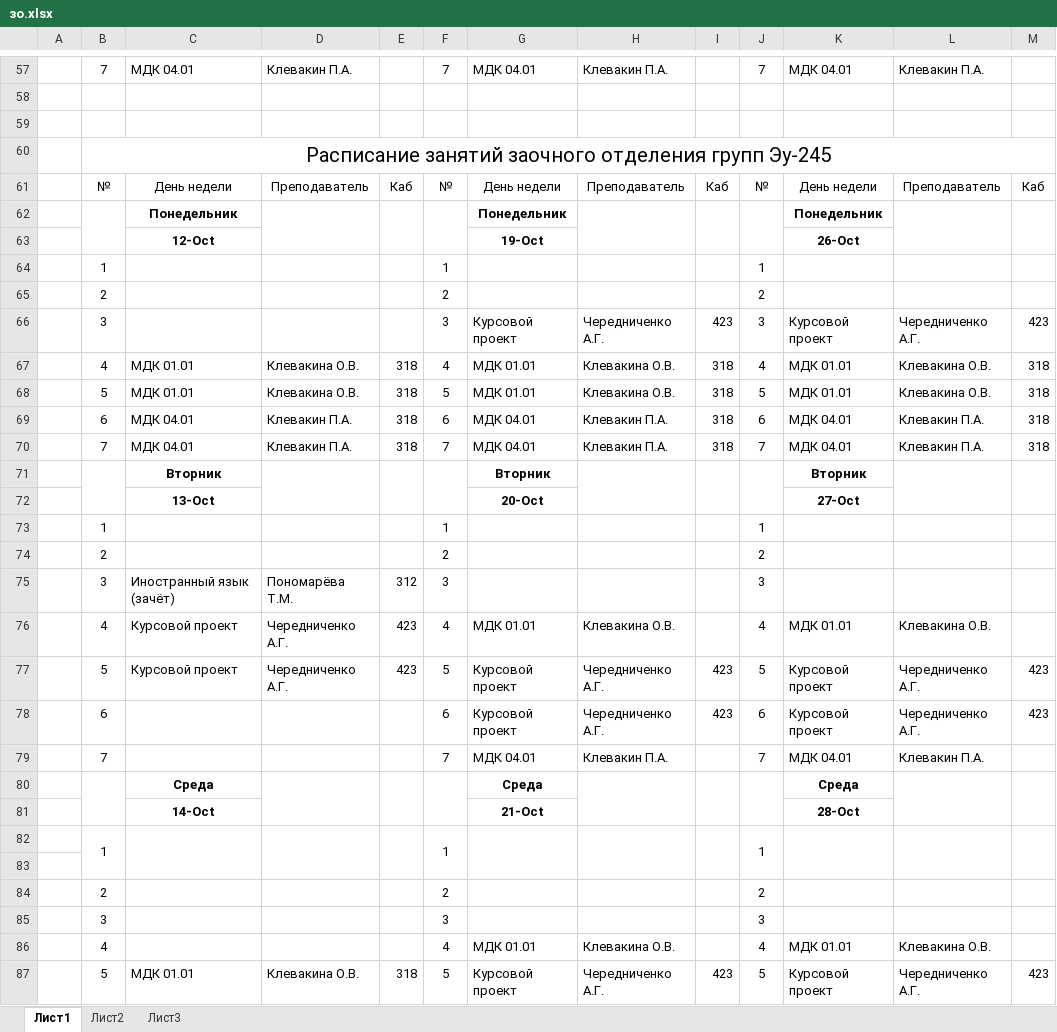
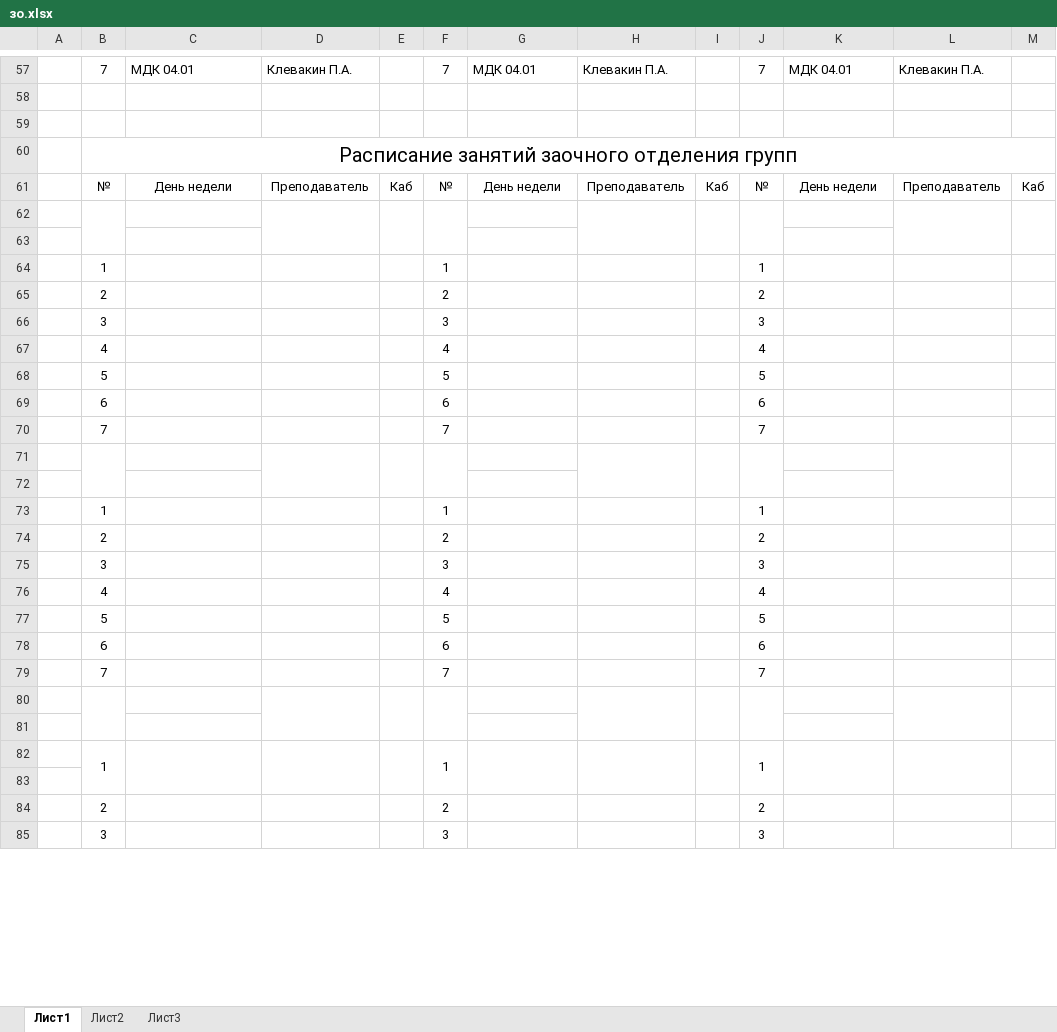
Before and after one commit to colderuopen-art/raspisanie, an Excel workbook: зо.xlsx, sheet Лист1, drawn as a sheet; only a part is shown, gaps mark what is left out; values as stored, in another font and other column widths than the file's, no borders; removed rows and columns are numbered as before the commit, all else as after; the diff covers the shown part only; the diff names each change by its address in the sheet, - before the commit and + after, or states it on an @@ line.

Commit message:
Add files via upload

```diff
--- a/зо.xlsx (sheet Лист1)
+++ b/зо.xlsx (sheet Лист1)
-B60: …отделения групп Эу-245
+B60: …отделения групп
-row 62:  |  | Понедельник |  |  |  | Понедельник |  |  |  | Понедельник
+row 62: (empty)
-row 63:  |  | 12-Oct |  |  |  | 19-Oct |  |  |  | 26-Oct
+row 63: (empty)
-row 66:  | 3 |  |  |  | 3 | Курсовой проект | Чередниченко А.Г. | 423 | 3 | Курсовой проект | Чередниченко А.Г. | 423
-row 67:  | 4 | МДК 01.01 | Клевакина О.В. | 318 | 4 | МДК 01.01 | Клевакина О.В. | 318 | 4 | МДК 01.01 | Клевакина О.В. | 318
-row 68:  | 5 | МДК 01.01 | Клевакина О.В. | 318 | 5 | МДК 01.01 | Клевакина О.В. | 318 | 5 | МДК 01.01 | Клевакина О.В. | 318
-row 69:  | 6 | МДК 04.01 | Клевакин П.А. | 318 | 6 | МДК 04.01 | Клевакин П.А. | 318 | 6 | МДК 04.01 | Клевакин П.А. | 318
-row 70:  | 7 | МДК 04.01 | Клевакин П.А. | 318 | 7 | МДК 04.01 | Клевакин П.А. | 318 | 7 | МДК 04.01 | Клевакин П.А. | 318
@@ row 103 moved to row 66: 3 @@
+row 67:  | 4 |  |  |  | 4 |  |  |  | 4
+row 68:  | 5 |  |  |  | 5 |  |  |  | 5
+row 69:  | 6 |  |  |  | 6 |  |  |  | 6
+row 70:  | 7 |  |  |  | 7 |  |  |  | 7
-row 71:  |  | Вторник |  |  |  | Вторник |  |  |  | Вторник
+row 71: (empty)
-row 72:  |  | 13-Oct |  |  |  | 20-Oct |  |  |  | 27-Oct
+row 72: (empty)
-C75: Иностранный язык (зачёт)
+C75: (empty)
-D75: Пономарёва Т.М.
+D75: (empty)
-E75: 312
+E75: (empty)
-row 76:  | 4 | Курсовой проект | Чередниченко А.Г. | 423 | 4 | МДК 01.01 | Клевакина О.В. |  | 4 | МДК 01.01 | Клевакина О.В.
-row 77:  | 5 | Курсовой проект | Чередниченко А.Г. | 423 | 5 | Курсовой проект | Чередниченко А.Г. | 423 | 5 | Курсовой проект | Чередниченко А.Г. | 423
-row 78:  | 6 |  |  |  | 6 | Курсовой проект | Чередниченко А.Г. | 423 | 6 | Курсовой проект | Чередниченко А.Г. | 423
-row 79:  | 7 |  |  |  | 7 | МДК 04.01 | Клевакин П.А. |  | 7 | МДК 04.01 | Клевакин П.А.
+row 76:  | 4 |  |  |  | 4 |  |  |  | 4
+row 77:  | 5 |  |  |  | 5 |  |  |  | 5
+row 78:  | 6 |  |  |  | 6 |  |  |  | 6
+row 79:  | 7 |  |  |  | 7 |  |  |  | 7
-row 80:  |  | Среда |  |  |  | Среда |  |  |  | Среда
+row 80: (empty)
-row 81:  |  | 14-Oct |  |  |  | 21-Oct |  |  |  | 28-Oct
+row 81: (empty)
-row 86:  | 4 |  |  |  | 4 | МДК 01.01 | Клевакина О.В. |  | 4 | МДК 01.01 | Клевакина О.В.
-row 87:  | 5 | МДК 01.01 | Клевакина О.В. | 318 | 5 | Курсовой проект | Чередниченко А.Г. | 423 | 5 | Курсовой проект | Чередниченко А.Г. | 423
```
Also changed, not shown: 51 added rows, 48 removed rows, 4 moved rows, 136 edited cells and merged cells elsewhere in this sheet.
